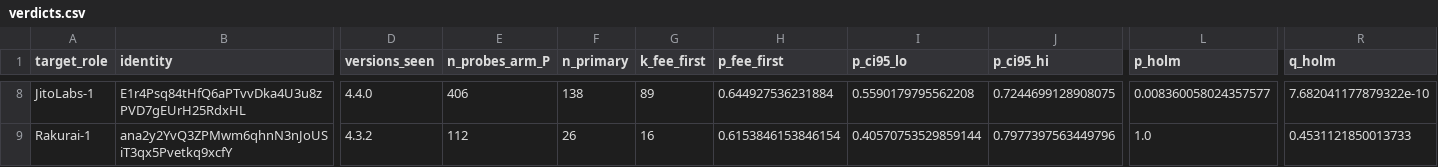
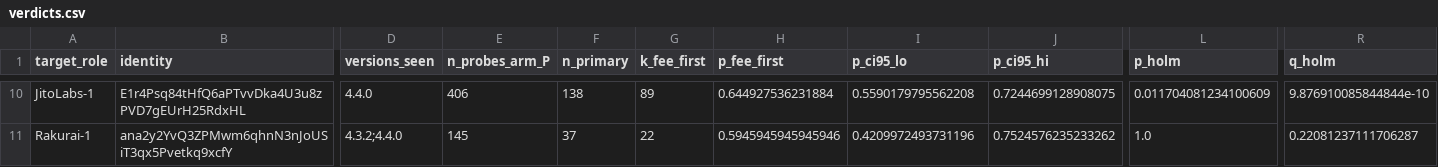
Before and after one commit to recruitabx/Inside-The-Solana-Block, a CSV file: results/verdicts.csv, drawn as a sheet; only a part is shown, gaps mark what is left out; addresses are those after the commit; the diff covers the shown part only; the diff names each change by its address in the sheet, - before the commit and + after, or states it on an @@ line.

```diff
--- a/results/verdicts.csv
+++ b/results/verdicts.csv
-L10 (p_holm): 0.008360058024357577
+L10 (p_holm): 0.011704081234100609
-R10 (q_holm): 7.682041177879322e-10
+R10 (q_holm): 9.876910085844844e-10
-D11 (versions_seen): 4.3.2
+D11 (versions_seen): 4.3.2;4.4.0
-E11 (n_probes_arm_P): 112
+E11 (n_probes_arm_P): 145
-F11 (n_primary): 26
+F11 (n_primary): 37
-G11 (k_fee_first): 16
+G11 (k_fee_first): 22
-H11 (p_fee_first): 0.6153846153846154
+H11 (p_fee_first): 0.5945945945945946
-I11 (p_ci95_lo): 0.40570753529859144
+I11 (p_ci95_lo): 0.4209972493731196
-J11 (p_ci95_hi): 0.7977397563449796
+J11 (p_ci95_hi): 0.7524576235233262
-R11 (q_holm): 0.4531121850013733
+R11 (q_holm): 0.22081237111706287
```
Also changed, not shown: 2 added rows and 74 edited cells elsewhere in this file, results/claim_end_unknown.csv, results/logit.csv, 15 other files.
